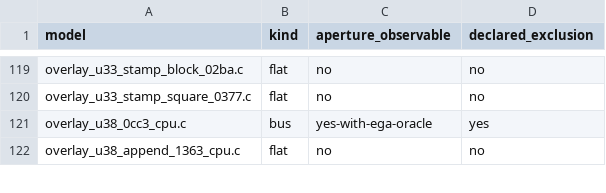
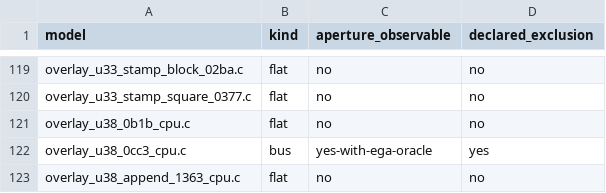
Before and after one commit to huntergdavis/poolrad-decomp, a CSV file: docs/re/aperture_observability.csv, drawn as a sheet; only a part is shown, gaps mark what is left out; the diff names each change by its address in the sheet, - before the commit and + after, or states it on an @@ line.

```diff
--- a/docs/re/aperture_observability.csv
+++ b/docs/re/aperture_observability.csv
+row 121: overlay_u38_0b1b_cpu.c | flat | no | no
```
Also changed, not shown: 7 other files.
